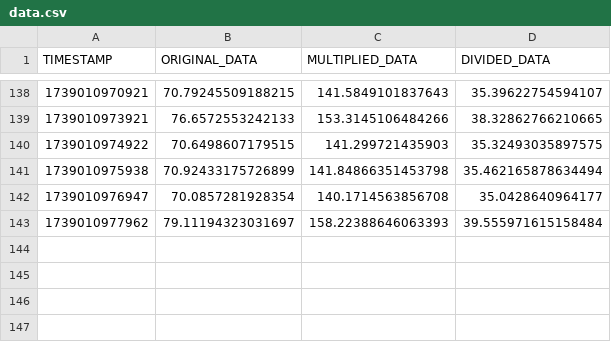
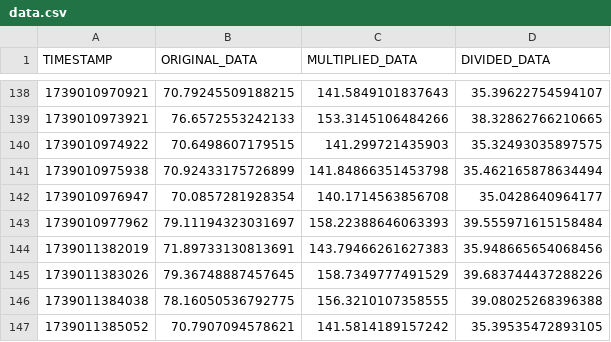
Before and after one commit to nishantmakwanaa/data-plotter-from-arduino, a CSV file: server/data/data.csv, drawn as a sheet; only a part is shown, gaps mark what is left out; the diff names each change by its address in the sheet, - before the commit and + after, or states it on an @@ line.

```diff
--- a/server/data/data.csv
+++ b/server/data/data.csv
+row 144: 1739011382019 | 71.89733130813691 | 143.79466261627383 | 35.948665654068456
+row 145: 1739011383026 | 79.36748887457645 | 158.7349777491529 | 39.683744437288226
+row 146: 1739011384038 | 78.16050536792775 | 156.3210107358555 | 39.08025268396388
+row 147: 1739011385052 | 70.7907094578621 | 141.5814189157242 | 35.39535472893105
```
Also changed, not shown: 5 other files.
